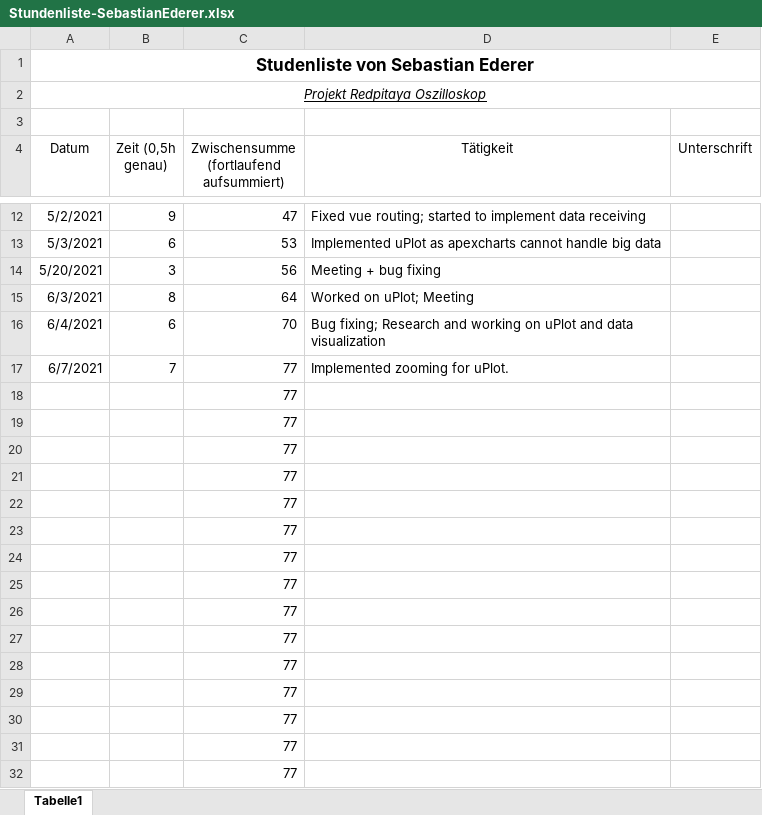
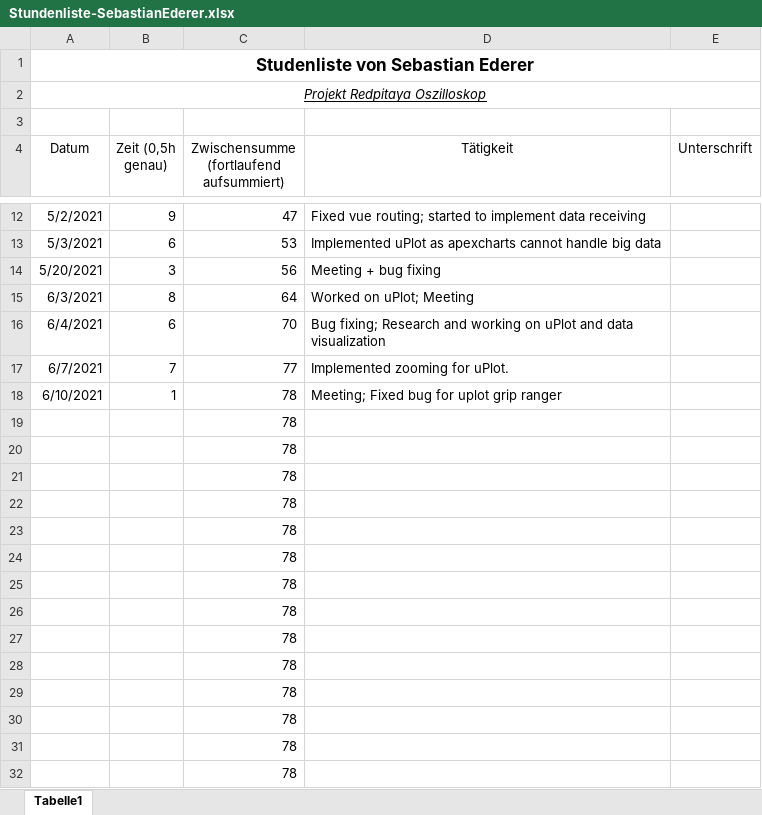
Before and after one commit to cSharpler2946/HSP-RPOSC-Redpitaya-Oszilloskop, an Excel workbook: stundenlisten/Stundenliste-SebastianEderer.xlsx, sheet Tabelle1, drawn as a sheet; only a part is shown, gaps mark what is left out; values as stored, in another font and other column widths than the file's, no borders; removed rows and columns are numbered as before the commit, all else as after; the diff names each change by its address in the sheet, - before the commit and + after, or states it on an @@ line.

```diff
--- a/stundenlisten/Stundenliste-SebastianEderer.xlsx (sheet Tabelle1)
+++ b/stundenlisten/Stundenliste-SebastianEderer.xlsx (sheet Tabelle1)
-row 18:  |  | 77
+row 18: 6/10/2021 | 1 | 78 | Meeting; Fixed bug for uplot grip ranger
-C19:C32: 77
+C19:C32: 78
```
Also changed, not shown: 2 other files.
